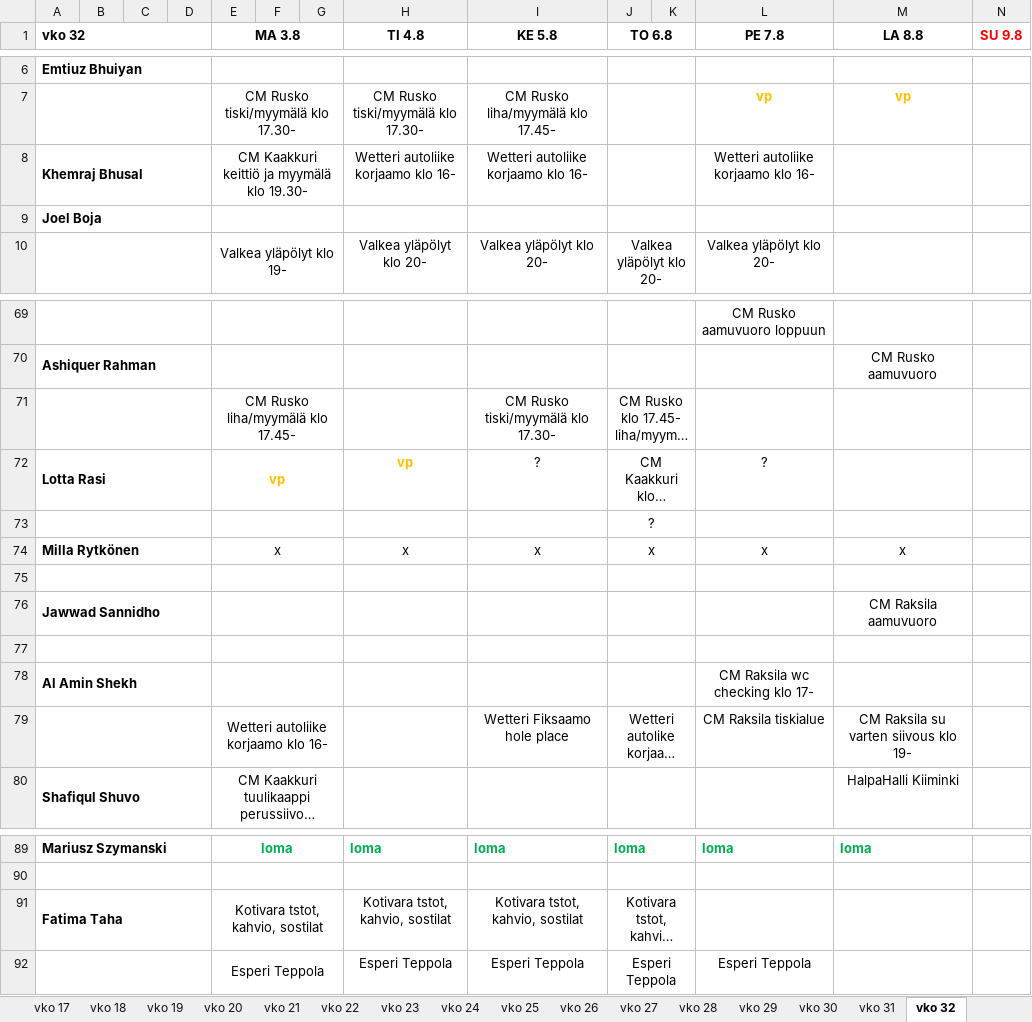
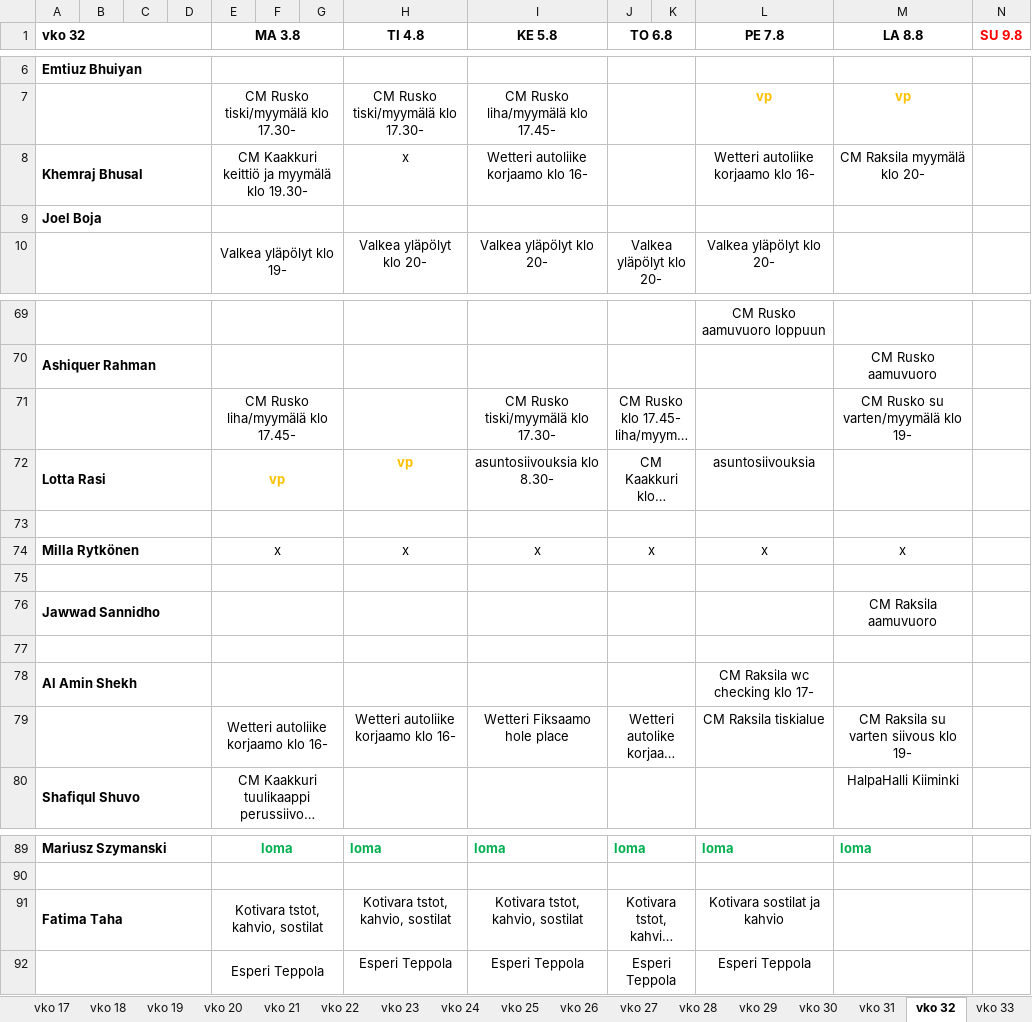
Before and after one commit to sol-droid-nik/Calendars, an Excel workbook: data/tyovuorot_2026.xlsx, sheet vko 32, drawn as a sheet; only a part is shown, gaps mark what is left out; long unchanged cells end in …; values as stored, in another font and other column widths than the file's, no borders; the diff covers the shown part only; the diff names each change by its address in the sheet, - before the commit and + after, or states it on an @@ line.

```diff
--- a/data/tyovuorot_2026.xlsx (sheet vko 32)
+++ b/data/tyovuorot_2026.xlsx (sheet vko 32)
+sheet tab: vko 33
-H8 (TI 4.8): Wetteri autoliike korjaamo klo 16-
+H8 (TI 4.8): x
-M8 (LA 8.8): (empty)
+M8 (LA 8.8): CM Raksila myymälä klo 20-
-M71 (LA 8.8): (empty)
+M71 (LA 8.8): CM Rusko su varten/myymälä klo 19-
-I72 (KE 5.8): ?
+I72 (KE 5.8): asuntosiivouksia klo 8.30-
-L72 (PE 7.8): ?
+L72 (PE 7.8): asuntosiivouksia
-J73 (TO 6.8): ?
+J73 (TO 6.8): (empty)
-H79 (TI 4.8): (empty)
+H79 (TI 4.8): Wetteri autoliike korjaamo klo 16-
-L91 (PE 7.8): (empty)
+L91 (PE 7.8): Kotivara sostilat ja kahvio
```
Also changed, not shown: 3 added rows, 3 removed rows and 34 edited cells elsewhere in this sheet, other sheet tabs.
